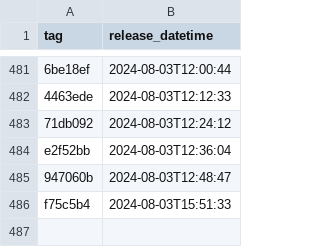
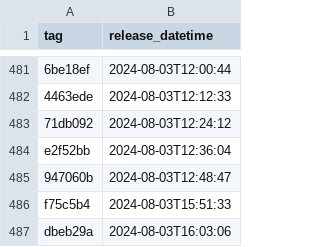
Before and after one commit to NHSDigital/eps-prescription-status-update-api, a CSV file: _data/internal-dev_deployments.csv, drawn as a sheet; only a part is shown, gaps mark what is left out; the diff names each change by its address in the sheet, - before the commit and + after, or states it on an @@ line.

```diff
--- a/_data/internal-dev_deployments.csv
+++ b/_data/internal-dev_deployments.csv
+row 487: dbeb29a | 2024-08-03T16:03:06
```
Also changed, not shown: 1 other file.
